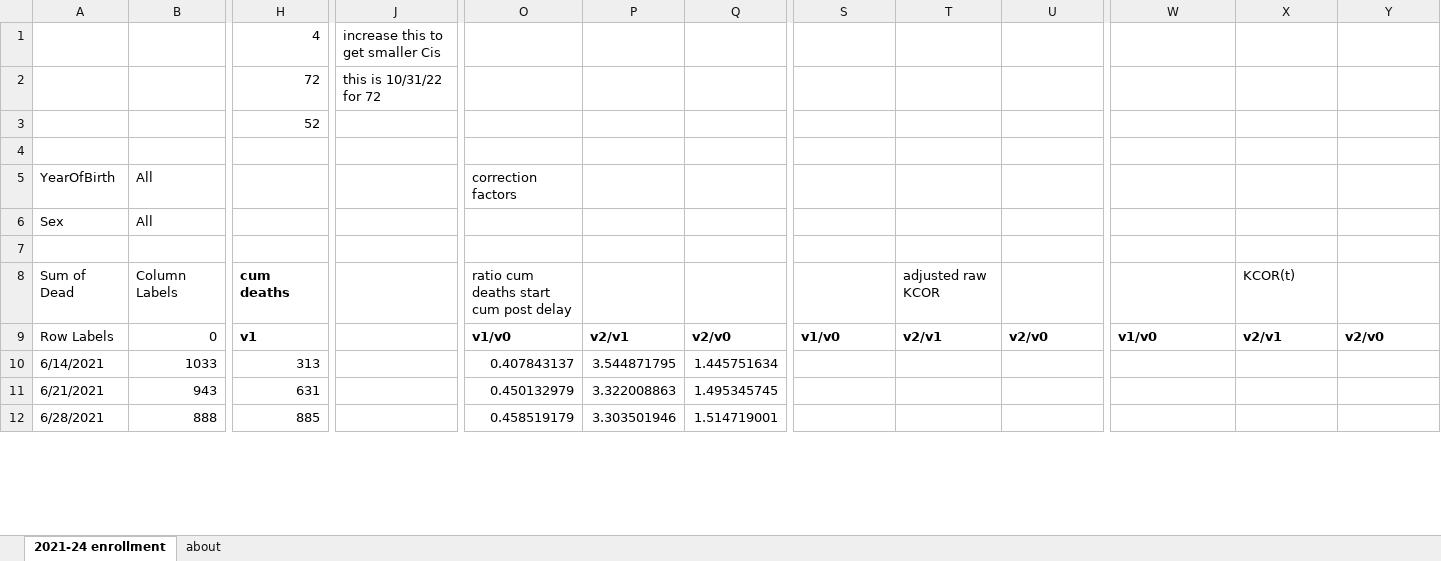
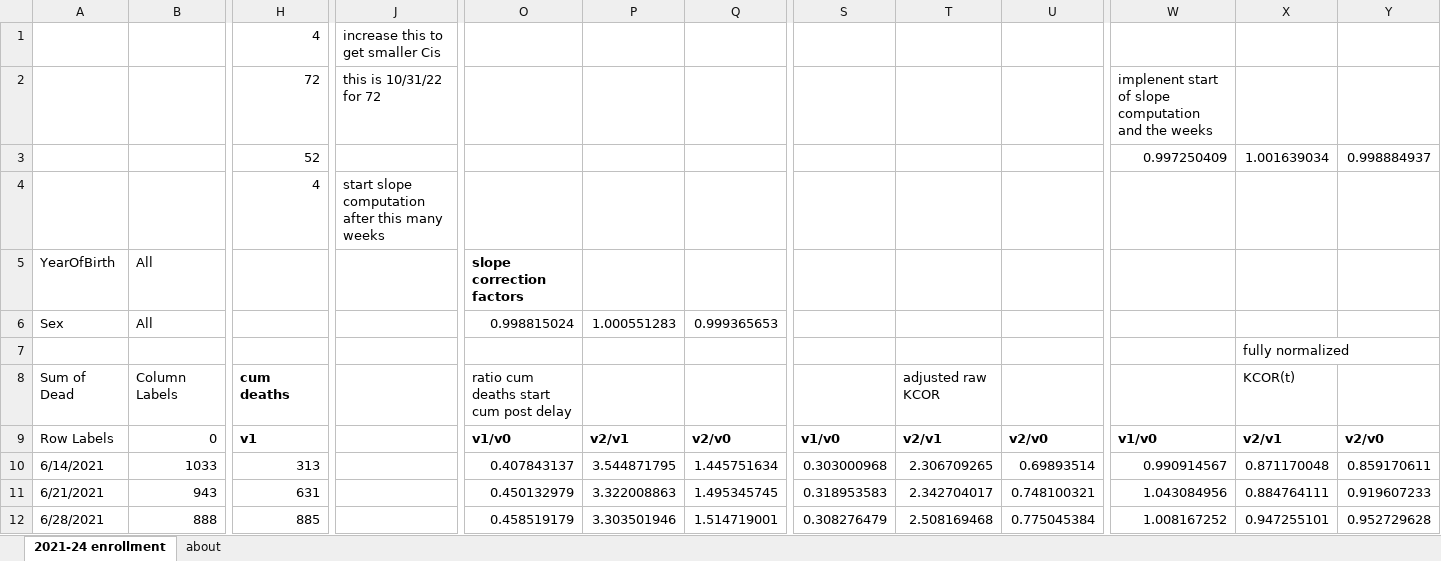
Before and after one commit to skirsch/KCOR, an Excel workbook: analysis/KCORv4.xlsx, sheet 2021-24 enrollment, drawn as a sheet; only a part is shown, gaps mark what is left out; values as stored, in another font and other column widths than the file's, no borders; charts and pictures not drawn; removed rows and columns are numbered as before the commit, all else as after; rows hold the shown columns only; the diff covers the shown part only; the diff names each change by its address in the sheet, - before the commit and + after, or states it on an @@ line.

Commit message:
KCOR4.xlsx done. Just need to add CIs.

```diff
--- a/analysis/KCORv4.xlsx (sheet 2021-24 enrollment)
+++ b/analysis/KCORv4.xlsx (sheet 2021-24 enrollment)
-W2: (empty)
+W2: implenent start of slope computation and the weeks
-row 3:  |  | 52
-row 3: (empty)
+row 3:  |  | 52 |  |  |  |  |  |  |  | 0.997250409 | 1.001639034 | 0.998884937
+row 4:  |  | 4 | start slope computation after this many weeks
-O5: correction factors
+O5: slope correction factors
-O5 bold: off
+O5 bold: on
-O6: (empty)
+O6: 0.998815024
-P6: (empty)
+P6: 1.000551283
-Q6: (empty)
+Q6: 0.999365653
-X7: (empty)
+X7: fully normalized
-S10: (empty)
+S10: 0.303000968
-T10: (empty)
+T10: 2.306709265
-U10: (empty)
+U10: 0.69893514
-W10: (empty)
+W10: 0.990914567
-X10: (empty)
+X10: 0.871170048
-Y10: (empty)
+Y10: 0.859170611
-S11: (empty)
+S11: 0.318953583
-T11: (empty)
+T11: 2.342704017
-U11: (empty)
+U11: 0.748100321
-W11: (empty)
+W11: 1.043084956
-X11: (empty)
+X11: 0.884764111
-Y11: (empty)
+Y11: 0.919607233
-S12: (empty)
+S12: 0.308276479
-T12: (empty)
+T12: 2.508169468
-U12: (empty)
+U12: 0.775045384
-W12: (empty)
+W12: 1.008167252
-X12: (empty)
+X12: 0.947255101
-Y12: (empty)
+Y12: 0.952729628
```
Also changed, not shown: 864 edited cells elsewhere in this sheet, charts or pictures.
